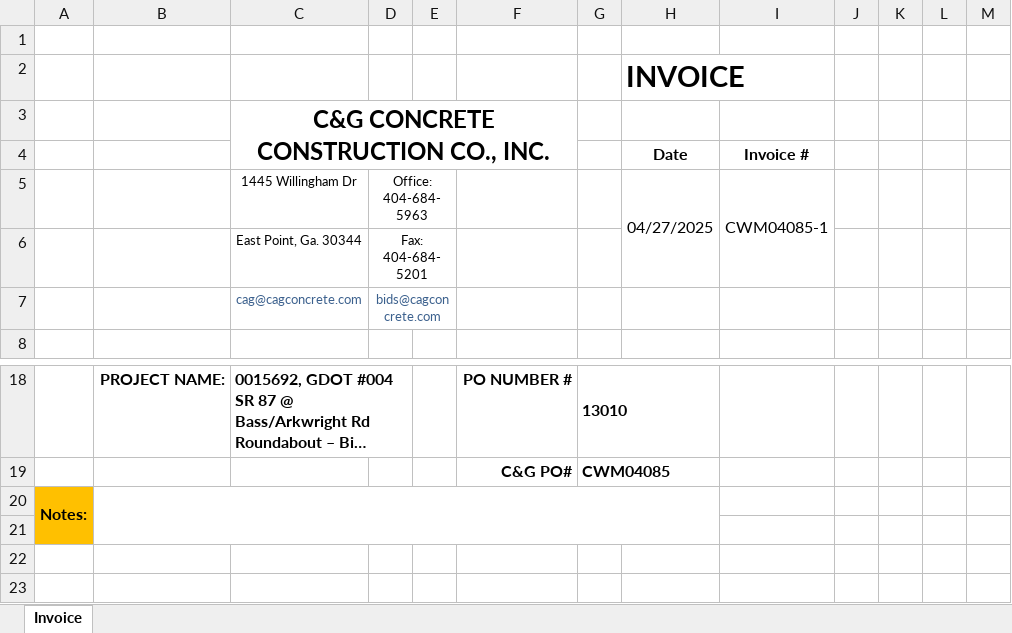
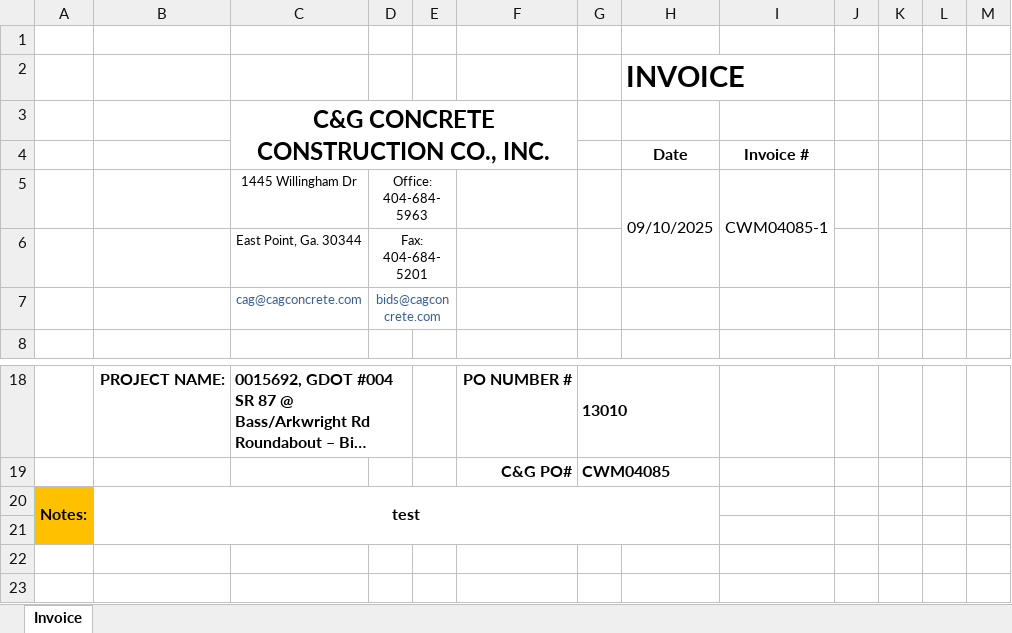
Before and after one commit to aaiglesias85/cag_concrete, an Excel workbook: public/uploads/invoice/invoice-1.xlsx, sheet Invoice, drawn as a sheet; only a part is shown, gaps mark what is left out; long unchanged cells end in …; values as stored, in another font and other column widths than the file's, no borders; charts and pictures not drawn; the diff names each change by its address in the sheet, - before the commit and + after, or states it on an @@ line.

Commit message:
invoices module

```diff
--- a/public/uploads/invoice/invoice-1.xlsx (sheet Invoice)
+++ b/public/uploads/invoice/invoice-1.xlsx (sheet Invoice)
-H5: 04/27/2025
+H5: 09/10/2025
-B20: (empty)
+B20: test
```
Also changed, not shown: 8 other files.
